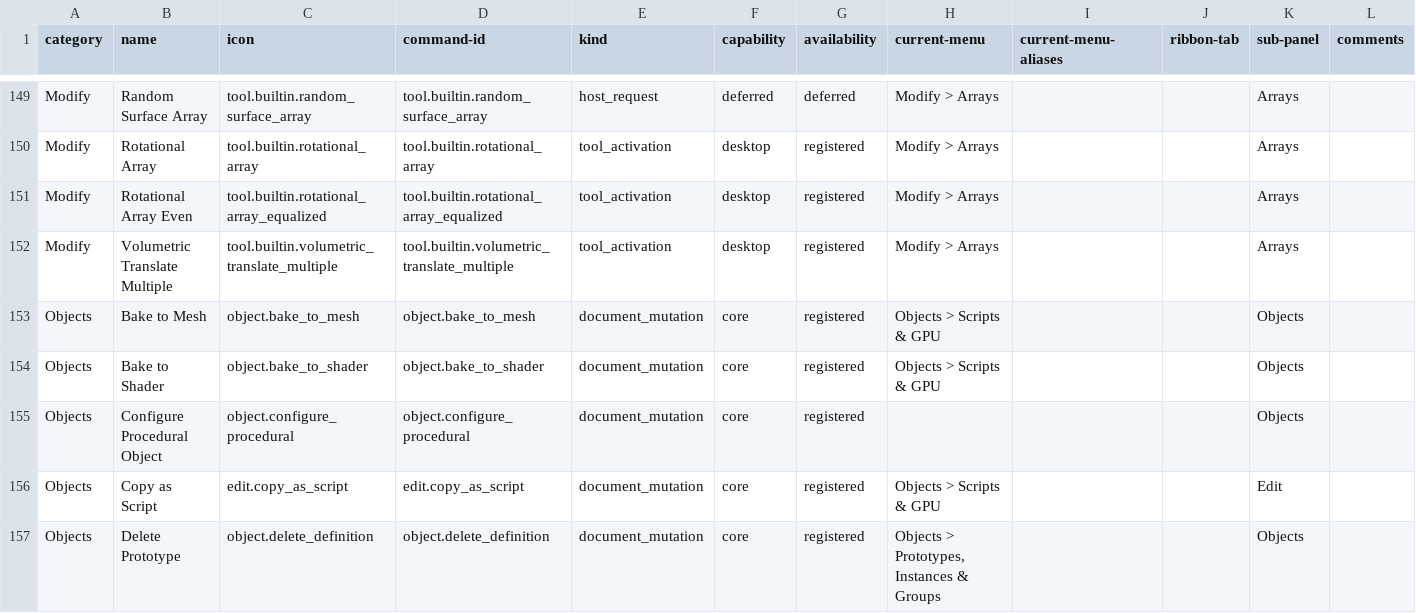
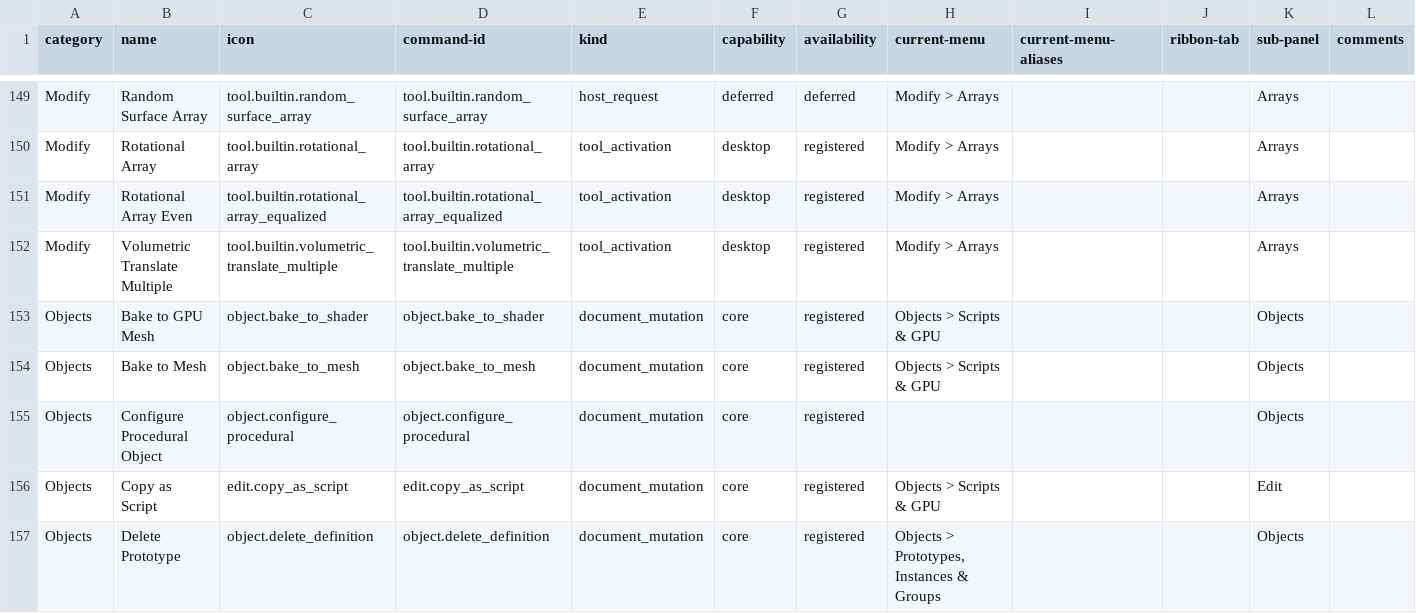
Before and after one commit to alfu32/meshcraft, a CSV file: docs/tools/tools.csv, drawn as a sheet; only a part is shown, gaps mark what is left out; removed rows and columns are numbered as before the commit, all else as after; rows hold the shown columns only; the diff names each change by its address in the sheet, - before the commit and + after, or states it on an @@ line.

```diff
--- a/docs/tools/tools.csv
+++ b/docs/tools/tools.csv
+row 153: Objects | Bake to GPU Mesh | object.bake_to_shader | object.bake_to_shader | document_mutation | core | registered | Objects > Scripts & GPU |  |  | Objects
-row 154: Objects | Bake to Shader | object.bake_to_shader | object.bake_to_shader | document_mutation | core | registered | Objects > Scripts & GPU |  |  | Objects
```
Also changed, not shown: 45 other files.
